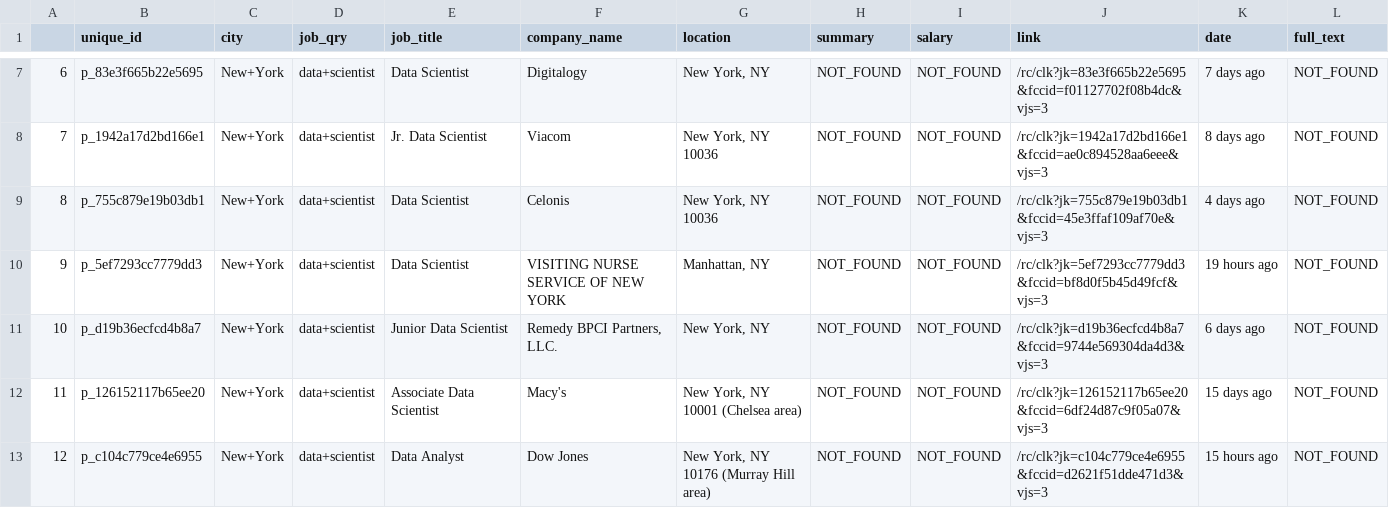
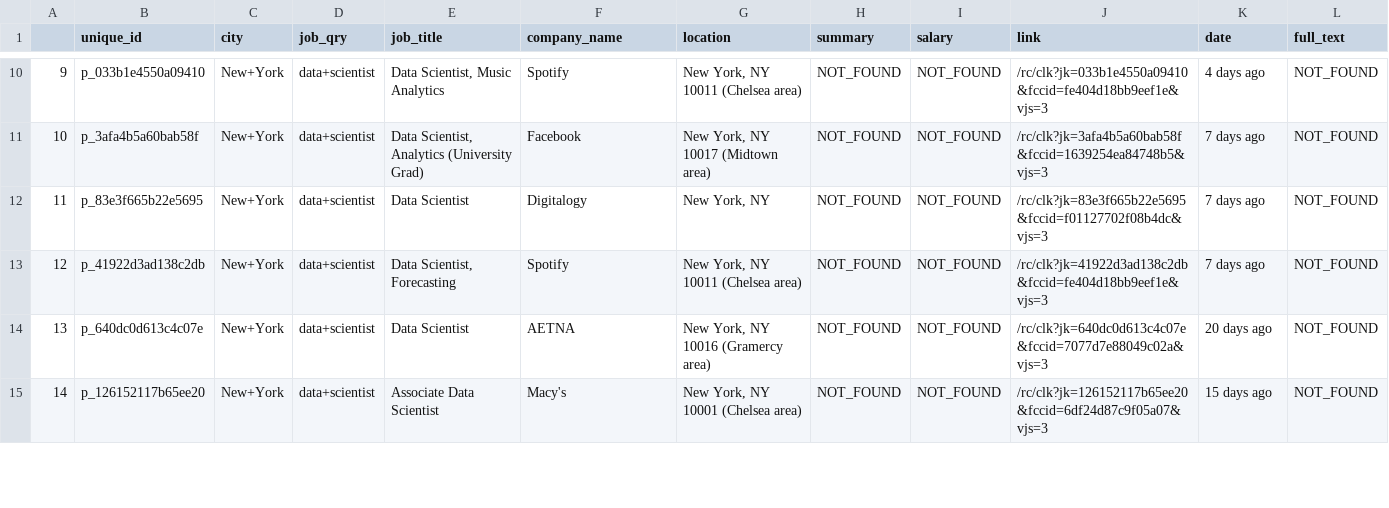
Before and after one commit to yennanliu/web_scraping, a CSV file: output/2019-08-07_jobs_1.csv, drawn as a sheet; only a part is shown, gaps mark what is left out; removed rows and columns are numbered as before the commit, all else as after; the diff covers the shown part only; the diff names each change by its address in the sheet, - before the commit and + after, or states it on an @@ line.

```diff
--- a/output/2019-08-07_jobs_1.csv
+++ b/output/2019-08-07_jobs_1.csv
@@ column A renumbered from row 5 down @@
+row 10: 9 | p_033b1e4550a09410 | New+York | data+scientist | Data Scientist, Music Analytics | Spotify | New York, NY 10011 (Chelsea area) | NOT_FOUND | NOT_FOUND | /rc/clk?jk=033b1e4550a09410&fccid=fe404d18bb9eef1e&vjs=3 | 4 days ago | NOT_FOUND
+row 11: 10 | p_3afa4b5a60bab58f | New+York | data+scientist | Data Scientist, Analytics (University Grad) | Facebook | New York, NY 10017 (Midtown area) | NOT_FOUND | NOT_FOUND | /rc/clk?jk=3afa4b5a60bab58f&fccid=1639254ea84748b5&vjs=3 | 7 days ago | NOT_FOUND
-B13 (unique_id): p_1942a17d2bd166e1
+B13 (unique_id): p_41922d3ad138c2db
-E13 (job_title): Jr. Data Scientist
+E13 (job_title): Data Scientist, Forecasting
-F13 (company_name): Viacom
+F13 (company_name): Spotify
-G13 (location): New York, NY 10036
+G13 (location): New York, NY 10011 (Chelsea area)
-J13 (link): /rc/clk?jk=1942a17d2bd166e1&fccid=ae0c894528aa6eee&vjs=3
+J13 (link): /rc/clk?jk=41922d3ad138c2db&fccid=fe404d18bb9eef1e&vjs=3
-K13 (date): 8 days ago
+K13 (date): 7 days ago
-B14 (unique_id): p_755c879e19b03db1
+B14 (unique_id): p_640dc0d613c4c07e
-F14 (company_name): Celonis
+F14 (company_name): AETNA
-G14 (location): New York, NY 10036
+G14 (location): New York, NY 10016 (Gramercy area)
-J14 (link): /rc/clk?jk=755c879e19b03db1&fccid=45e3ffaf109af70e&vjs=3
+J14 (link): /rc/clk?jk=640dc0d613c4c07e&fccid=7077d7e88049c02a&vjs=3
-K14 (date): 4 days ago
+K14 (date): 20 days ago
-row 10: 9 | p_5ef7293cc7779dd3 | New+York | data+scientist | Data Scientist | VISITING NURSE SERVICE OF NEW YORK | Manhattan, NY | NOT_FOUND | NOT_FOUND | /rc/clk?jk=5ef7293cc7779dd3&fccid=bf8d0f5b45d49fcf&vjs=3 | 19 hours ago | NOT_FOUND
-row 11: 10 | p_d19b36ecfcd4b8a7 | New+York | data+scientist | Junior Data Scientist | Remedy BPCI Partners, LLC. | New York, NY | NOT_FOUND | NOT_FOUND | /rc/clk?jk=d19b36ecfcd4b8a7&fccid=9744e569304da4d3&vjs=3 | 6 days ago | NOT_FOUND
-row 13: 12 | p_c104c779ce4e6955 | New+York | data+scientist | Data Analyst | Dow Jones | New York, NY 10176 (Murray Hill area) | NOT_FOUND | NOT_FOUND | /rc/clk?jk=c104c779ce4e6955&fccid=d2621f51dde471d3&vjs=3 | 15 hours ago | NOT_FOUND
```
Also changed, not shown: 4 added rows, 2 removed rows and 24 edited cells elsewhere in this file.
